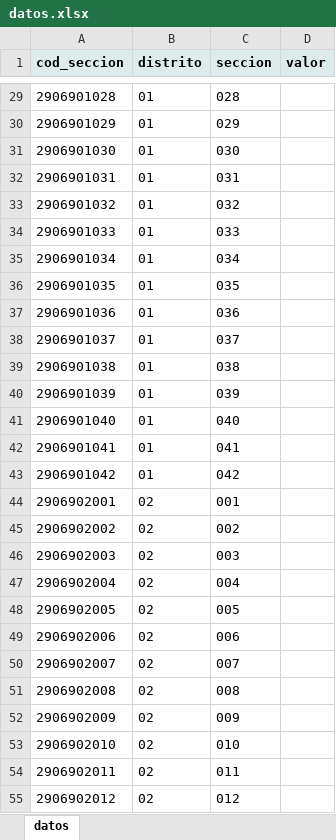
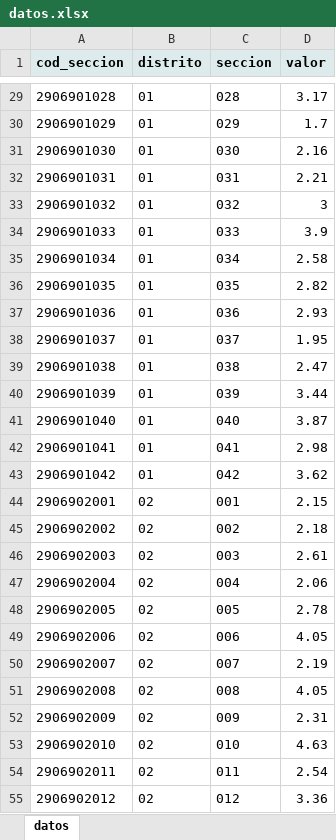
Before and after one commit to davidpablosg/Salf-Malaga, an Excel workbook: datos.xlsx, sheet datos, drawn as a sheet; only a part is shown, gaps mark what is left out; values as stored, in another font and other column widths than the file's, no borders; conditional formats not drawn; the diff covers the shown part only; the diff names each change by its address in the sheet, - before the commit and + after, or states it on an @@ line.

```diff
--- a/datos.xlsx (sheet datos)
+++ b/datos.xlsx (sheet datos)
-D29 (valor): (empty)
+D29 (valor): 3.17
-D30 (valor): (empty)
+D30 (valor): 1.7
-D31 (valor): (empty)
+D31 (valor): 2.16
-D32 (valor): (empty)
+D32 (valor): 2.21
-D33 (valor): (empty)
+D33 (valor): 3
-D34 (valor): (empty)
+D34 (valor): 3.9
-D35 (valor): (empty)
+D35 (valor): 2.58
-D36 (valor): (empty)
+D36 (valor): 2.82
-D37 (valor): (empty)
+D37 (valor): 2.93
-D38 (valor): (empty)
+D38 (valor): 1.95
-D39 (valor): (empty)
+D39 (valor): 2.47
-D40 (valor): (empty)
+D40 (valor): 3.44
-D41 (valor): (empty)
+D41 (valor): 3.87
-D42 (valor): (empty)
+D42 (valor): 2.98
-D43 (valor): (empty)
+D43 (valor): 3.62
-D44 (valor): (empty)
+D44 (valor): 2.15
-D45 (valor): (empty)
+D45 (valor): 2.18
-D46 (valor): (empty)
+D46 (valor): 2.61
-D47 (valor): (empty)
+D47 (valor): 2.06
-D48 (valor): (empty)
+D48 (valor): 2.78
-D49 (valor): (empty)
+D49 (valor): 4.05
-D50 (valor): (empty)
+D50 (valor): 2.19
-D51 (valor): (empty)
+D51 (valor): 4.05
-D52 (valor): (empty)
+D52 (valor): 2.31
-D53 (valor): (empty)
+D53 (valor): 4.63
-D54 (valor): (empty)
+D54 (valor): 2.54
-D55 (valor): (empty)
+D55 (valor): 3.36
```
Also changed, not shown: 50 edited cells elsewhere in this sheet.
